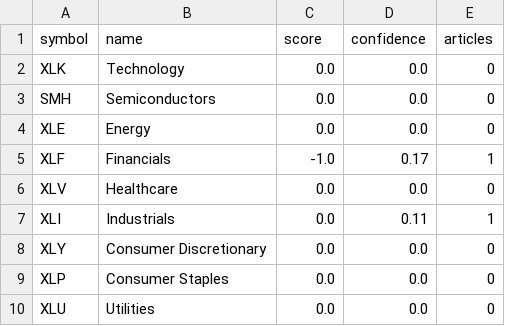
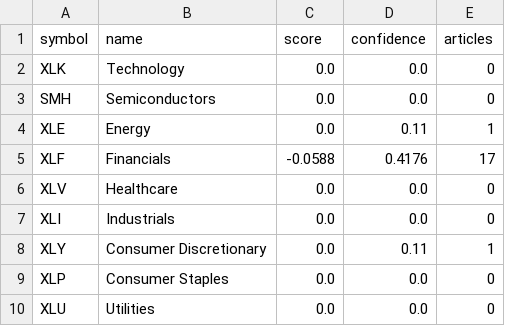
Before and after one commit to r2k8/r2k8.github.io, a CSV file: aitrade/data/processed/sector_sentiment.csv, drawn as a sheet.

```diff
--- a/aitrade/data/processed/sector_sentiment.csv
+++ b/aitrade/data/processed/sector_sentiment.csv
@@ -3,7 +3,7 @@ XLK,Technology,0.0,0.0,0
 SMH,Semiconductors,0.0,0.0,0
-XLE,Energy,0.0,0.0,0
-XLF,Financials,-1.0,0.17,1
+XLE,Energy,0.0,0.11,1
+XLF,Financials,-0.0588,0.4176,17
 XLV,Healthcare,0.0,0.0,0
-XLI,Industrials,0.0,0.11,1
-XLY,Consumer Discretionary,0.0,0.0,0
+XLI,Industrials,0.0,0.0,0
+XLY,Consumer Discretionary,0.0,0.11,1
 XLP,Consumer Staples,0.0,0.0,0
```
Also changed, not shown: aitrade/data/processed/capital_flows.csv, 11 other files.
